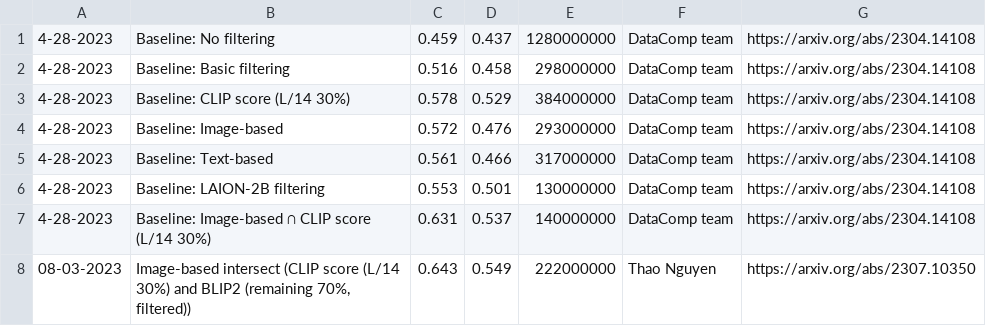
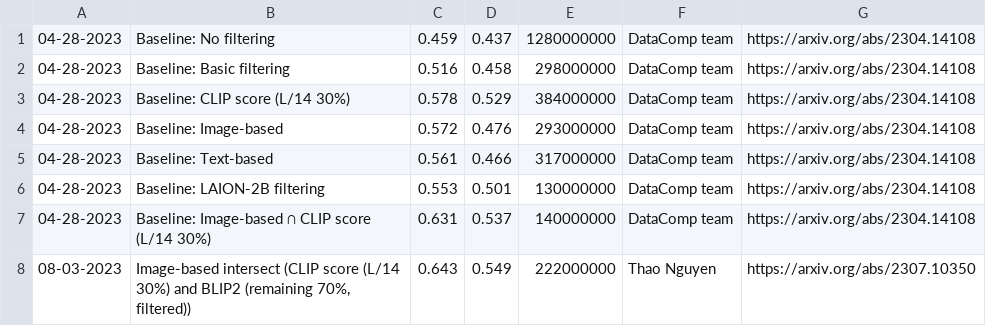
Before and after one commit to mlfoundations/datacomp_site, a TSV file: data/filter_large.tsv, drawn as a sheet.

```diff
--- a/data/filter_large.tsv
+++ b/data/filter_large.tsv
@@ -1,8 +1,8 @@
-4-28-2023	Baseline: No filtering	0.459	0.437	1280000000	DataComp team	https://arxiv.org/abs/2304.14108
-4-28-2023	Baseline: Basic filtering	0.516	0.458	298000000	DataComp team	https://arxiv.org/abs/2304.14108
-4-28-2023	Baseline: CLIP score (L/14 30%)	0.578	0.529	384000000	DataComp team	https://arxiv.org/abs/2304.14108
-4-28-2023	Baseline: Image-based	0.572	0.476	293000000	DataComp team	https://arxiv.org/abs/2304.14108
-4-28-2023	Baseline: Text-based	0.561	0.466	317000000	DataComp team	https://arxiv.org/abs/2304.14108
-4-28-2023	Baseline: LAION-2B filtering	0.553	0.501	130000000	DataComp team	https://arxiv.org/abs/2304.14108
-4-28-2023	Baseline: Image-based ∩ CLIP score (L/14 30%)	0.631	0.537	140000000	DataComp team	https://arxiv.org/abs/2304.14108
+04-28-2023	Baseline: No filtering	0.459	0.437	1280000000	DataComp team	https://arxiv.org/abs/2304.14108
+04-28-2023	Baseline: Basic filtering	0.516	0.458	298000000	DataComp team	https://arxiv.org/abs/2304.14108
+04-28-2023	Baseline: CLIP score (L/14 30%)	0.578	0.529	384000000	DataComp team	https://arxiv.org/abs/2304.14108
+04-28-2023	Baseline: Image-based	0.572	0.476	293000000	DataComp team	https://arxiv.org/abs/2304.14108
+04-28-2023	Baseline: Text-based	0.561	0.466	317000000	DataComp team	https://arxiv.org/abs/2304.14108
+04-28-2023	Baseline: LAION-2B filtering	0.553	0.501	130000000	DataComp team	https://arxiv.org/abs/2304.14108
+04-28-2023	Baseline: Image-based ∩ CLIP score (L/14 30%)	0.631	0.537	140000000	DataComp team	https://arxiv.org/abs/2304.14108
 08-03-2023	Image-based intersect (CLIP score (L/14 30%) and BLIP2 (remaining 70%, filtered))	0.643	0.549	222000000	Thao Nguyen	https://arxiv.org/abs/2307.10350
```
Also changed, not shown: data/byod_medium.tsv, data/byod_small.tsv, 6 other files.
